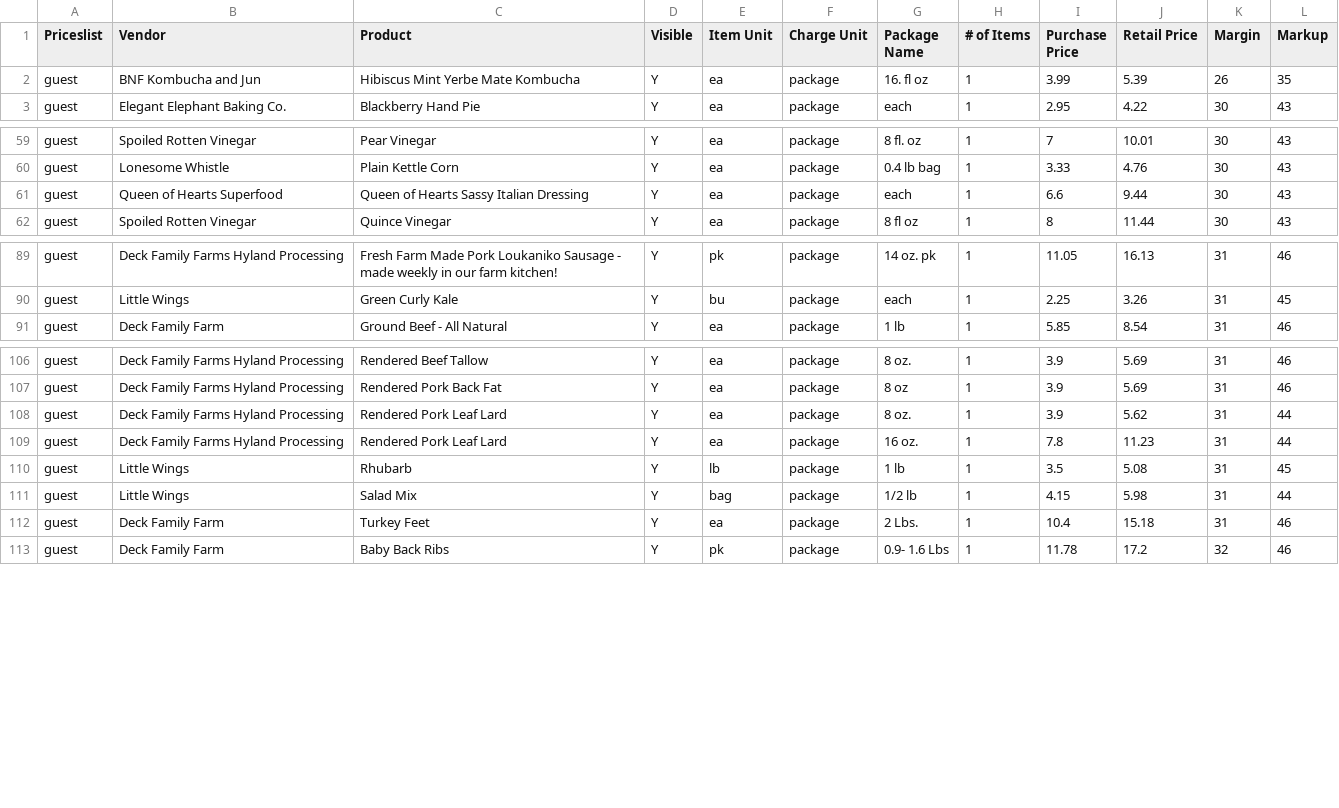
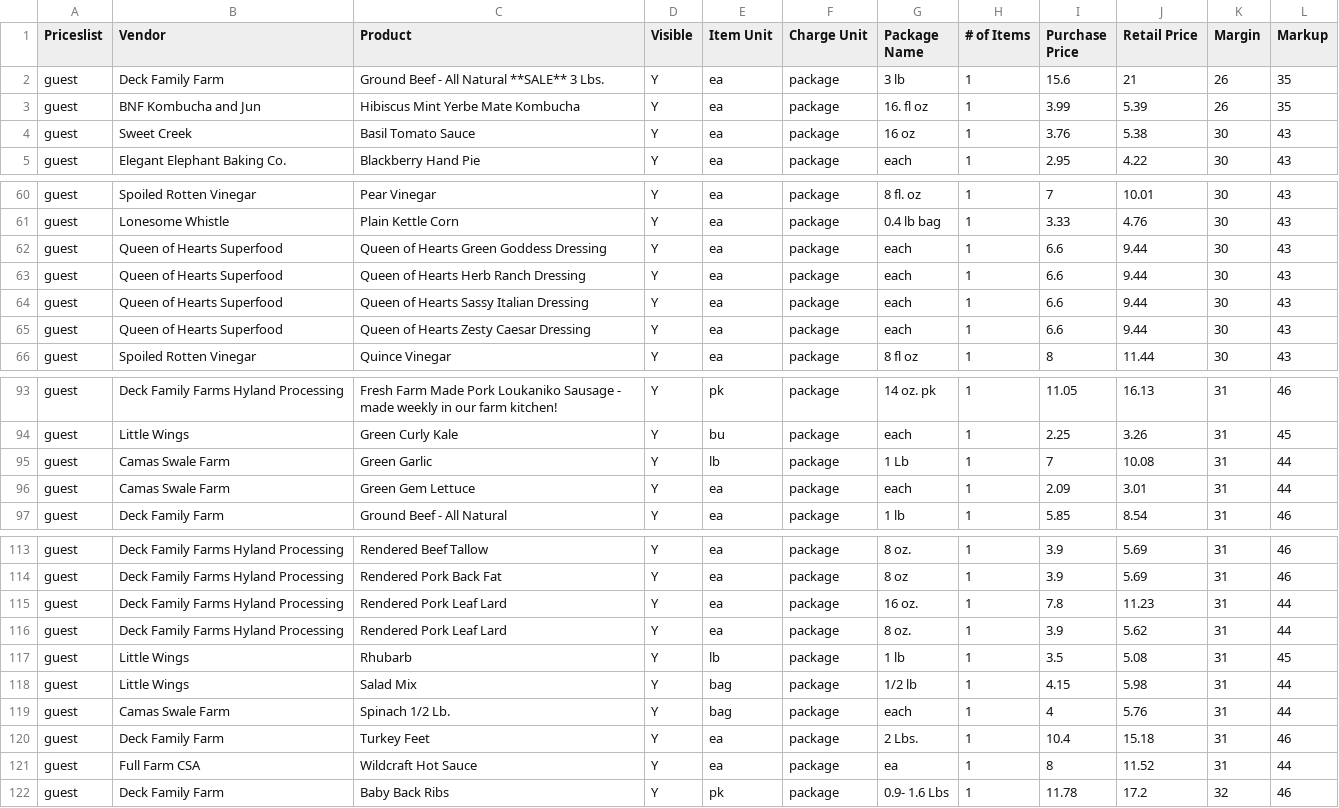
Before and after one commit to required777/TD-Testing-ffcsa_scripts, a CSV file: localline/data/guest_pricelist_analytics.csv, drawn as a sheet; only a part is shown, gaps mark what is left out; the diff covers the shown part only.

```diff
--- a/localline/data/guest_pricelist_analytics.csv
+++ b/localline/data/guest_pricelist_analytics.csv
@@ -1,3 +1,5 @@
 Priceslist,Vendor,Product,Visible,Item Unit,Charge Unit,Package Name,# of Items,Purchase Price,Retail Price,Margin,Markup
+guest,Deck Family Farm,Ground Beef - All Natural **SALE** 3 Lbs.,Y,ea,package,3 lb,1,15.6,21,26,35
 guest,BNF Kombucha and Jun,Hibiscus Mint Yerbe Mate Kombucha,Y,ea,package,16. fl oz,1,3.99,5.39,26,35
+guest,Sweet Creek,Basil Tomato Sauce,Y,ea,package,16 oz,1,3.76,5.38,30,43
 guest,Elegant Elephant Baking Co.,Blackberry Hand Pie,Y,ea,package,each,1,2.95,4.22,30,43
@@ -60,3 +61,6 @@ guest,Spoiled Rotten Vinegar,Pear Vinegar,Y,ea,package,8 fl. oz,1,7,10.01,30,43
 guest,Lonesome Whistle,Plain Kettle Corn,Y,ea,package,0.4 lb bag,1,3.33,4.76,30,43
+guest,Queen of Hearts Superfood,Queen of Hearts Green Goddess Dressing,Y,ea,package,each,1,6.6,9.44,30,43
+guest,Queen of Hearts Superfood,Queen of Hearts Herb Ranch Dressing,Y,ea,package,each,1,6.6,9.44,30,43
 guest,Queen of Hearts Superfood,Queen of Hearts Sassy Italian Dressing,Y,ea,package,each,1,6.6,9.44,30,43
+guest,Queen of Hearts Superfood,Queen of Hearts Zesty Caesar Dressing,Y,ea,package,each,1,6.6,9.44,30,43
 guest,Spoiled Rotten Vinegar,Quince Vinegar,Y,ea,package,8 fl oz,1,8,11.44,30,43
@@ -90,2 +94,4 @@ guest,Deck Family Farms Hyland Processing,Fresh Farm Made Pork Loukaniko Sausage
 guest,Little Wings,Green Curly Kale,Y,bu,package,each,1,2.25,3.26,31,45
+guest,Camas Swale Farm,Green Garlic,Y,lb,package,1 Lb,1,7,10.08,31,44
+guest,Camas Swale Farm,Green Gem Lettuce,Y,ea,package,each,1,2.09,3.01,31,44
 guest,Deck Family Farm,Ground Beef - All Natural,Y,ea,package,1 lb,1,5.85,8.54,31,46
@@ -107,7 +114,9 @@ guest,Deck Family Farms Hyland Processing,Rendered Beef Tallow,Y,ea,package,8 oz
 guest,Deck Family Farms Hyland Processing,Rendered Pork Back Fat,Y,ea,package,8 oz,1,3.9,5.69,31,46
+guest,Deck Family Farms Hyland Processing,Rendered Pork Leaf Lard,Y,ea,package,16 oz.,1,7.8,11.23,31,44
 guest,Deck Family Farms Hyland Processing,Rendered Pork Leaf Lard,Y,ea,package,8 oz.,1,3.9,5.62,31,44
-guest,Deck Family Farms Hyland Processing,Rendered Pork Leaf Lard,Y,ea,package,16 oz.,1,7.8,11.23,31,44
 guest,Little Wings,Rhubarb,Y,lb,package,1 lb,1,3.5,5.08,31,45
 guest,Little Wings,Salad Mix,Y,bag,package,1/2 lb,1,4.15,5.98,31,44
+guest,Camas Swale Farm,Spinach  1/2 Lb.,Y,bag,package,each,1,4,5.76,31,44
 guest,Deck Family Farm,Turkey Feet,Y,ea,package,2 Lbs.,1,10.4,15.18,31,46
+guest,Full Farm CSA,Wildcraft Hot Sauce,Y,ea,package,ea,1,8,11.52,31,44
 guest,Deck Family Farm,Baby Back Ribs,Y,pk,package,0.9- 1.6  Lbs,1,11.78,17.2,32,46
```
Also changed, not shown: 1 added row, 3 removed rows and 3 moved rows elsewhere in this file, localline/data/herdshare_pricelist_analytics.csv, localline/data/members_pricelist_analytics.csv.
